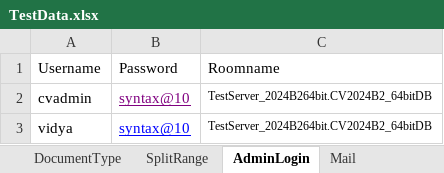
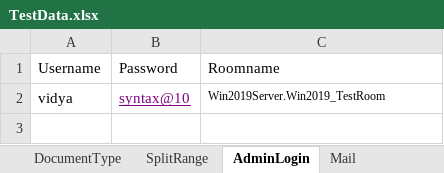
Before and after one commit to Vidya3011/EWA_Automation_Codes_CV2024-B02, an Excel workbook: data/TestData.xlsx, sheet AdminLogin, drawn as a sheet; values as stored, in another font and other column widths than the file's, no borders; removed rows and columns are numbered as before the commit, all else as after; the diff names each change by its address in the sheet, - before the commit and + after, or states it on an @@ line.

```diff
--- a/data/TestData.xlsx (sheet AdminLogin)
+++ b/data/TestData.xlsx (sheet AdminLogin)
-row 2: cvadmin | syntax@10 | TestServer_2024B264bit.CV2024B2_64bitDB
-B2 text colour: #0000FF
+B2 text colour: #800080
-C2: TestServer_2024B264bit.CV2024B2_64bitDB
+C2: Win2019Server.Win2019_TestRoom
```
Also changed, not shown: sheet Mail, sheet ValidLogin, other sheet tabs, 53 other files.
